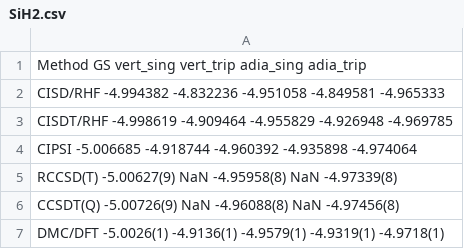
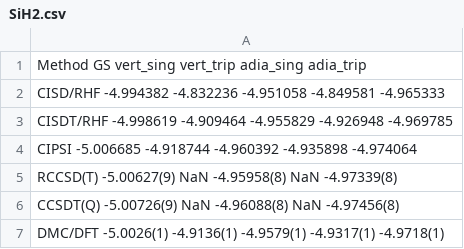
Before and after one commit to aannabe/si_molecules, a CSV file: data_scripts/SiH2.csv, drawn as a sheet.

```diff
--- a/data_scripts/SiH2.csv
+++ b/data_scripts/SiH2.csv
@@ -6,2 +6,2 @@ RCCSD(T)   -5.00627(9)   NaN        -4.95958(8)   NaN        -4.97339(8)
 CCSDT(Q)   -5.00726(9)   NaN        -4.96088(8)   NaN        -4.97456(8)
-DMC/DFT    -5.0026(1)   -4.9136(1)  -4.9579(1)   -4.9319(1)  -4.9718(1)
+DMC/DFT    -5.0026(1)   -4.9136(1)  -4.9579(1)   -4.9317(1)  -4.9718(1)
```
Also changed, not shown: 1 other file.
